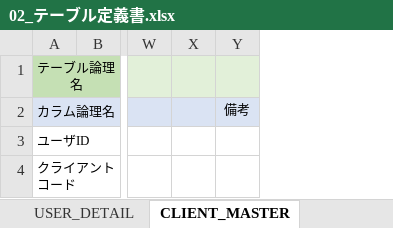
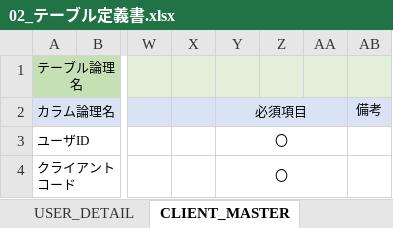
Before and after one commit to vsn23kamei/nanika, an Excel workbook: 01_基本設計/02_テーブル定義書.xlsx, sheet CLIENT_MASTER, drawn as a sheet; only a part is shown, gaps mark what is left out; values as stored, in another font and other column widths than the file's, no borders; the diff names each change by its address in the sheet, - before the commit and + after, or states it on an @@ line.

```diff
--- a/01_基本設計/02_テーブル定義書.xlsx (sheet CLIENT_MASTER)
+++ b/01_基本設計/02_テーブル定義書.xlsx (sheet CLIENT_MASTER)
+column Y (必須項目), rows 3-4: 〇 | 〇
+column Z, empty
+column AA, empty
```
Also changed, not shown: sheet CLIENT_DETAIL, sheet ACCESS_TOKEN, sheet ER図, sheet USER_MASTER, sheet AUTH_CODE, sheet USER_DETAIL.
